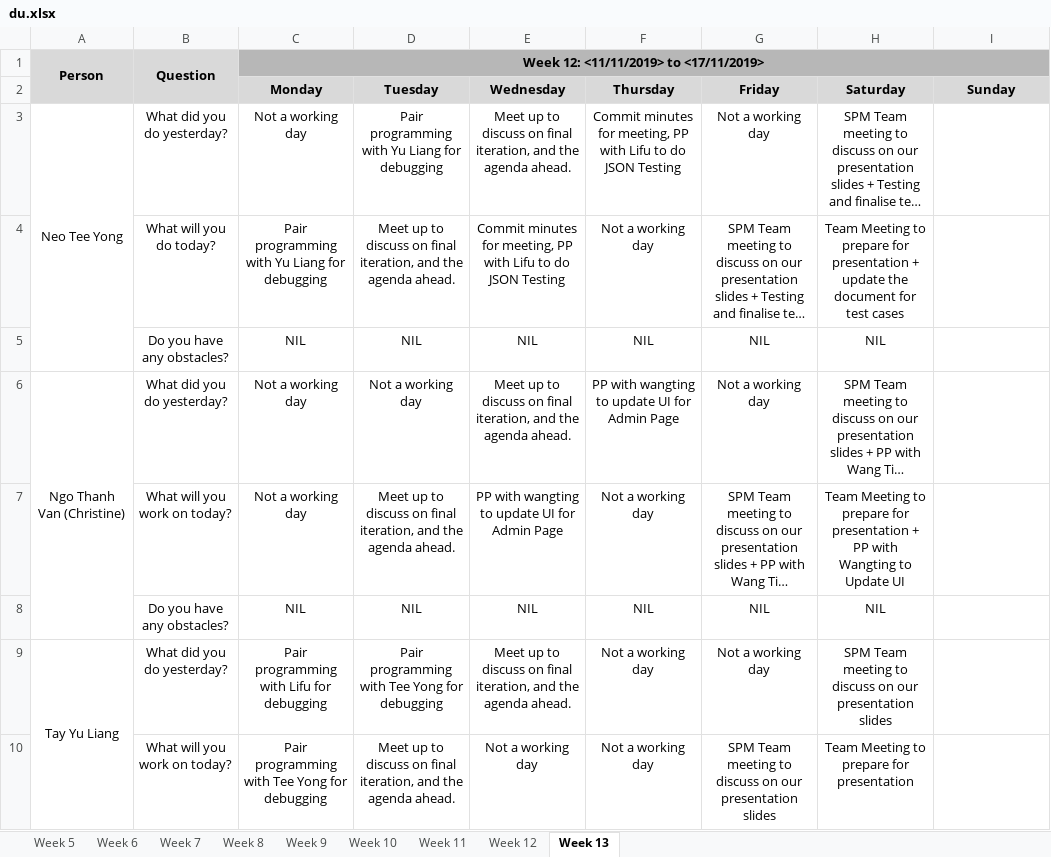
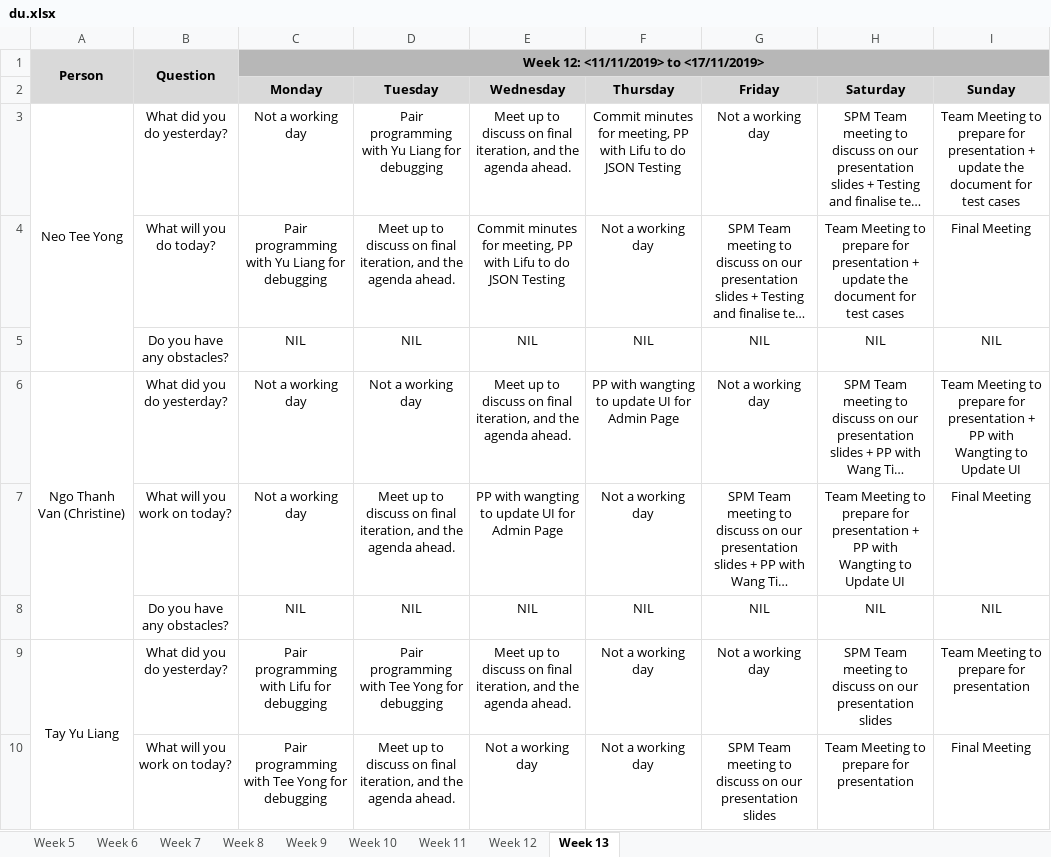
Before and after one commit to lifuhuang97/course-bidding-system, an Excel workbook: metrics/du.xlsx, sheet Week 13, drawn as a sheet; only a part is shown; long unchanged cells end in …; values as stored, in another font and other column widths than the file's, no borders; the diff covers the shown part only; the diff names each change by its address in the sheet, - before the commit and + after, or states it on an @@ line.

Commit message:
Update du.xlsx

```diff
--- a/metrics/du.xlsx (sheet Week 13)
+++ b/metrics/du.xlsx (sheet Week 13)
-I3 (Sunday): (empty)
+I3 (Sunday): Team Meeting to prepare for presentation + update the document for test cases
-I4 (Sunday): (empty)
+I4 (Sunday): Final Meeting
-I5 (Sunday): (empty)
+I5 (Sunday): NIL
-I6 (Sunday): (empty)
+I6 (Sunday): Team Meeting to prepare for presentation + PP with Wangting to Update UI
-I7 (Sunday): (empty)
+I7 (Sunday): Final Meeting
-I8 (Sunday): (empty)
+I8 (Sunday): NIL
-I9 (Sunday): (empty)
+I9 (Sunday): Team Meeting to prepare for presentation
-I10 (Sunday): (empty)
+I10 (Sunday): Final Meeting
```
Also changed, not shown: 7 edited cells elsewhere in this sheet.
